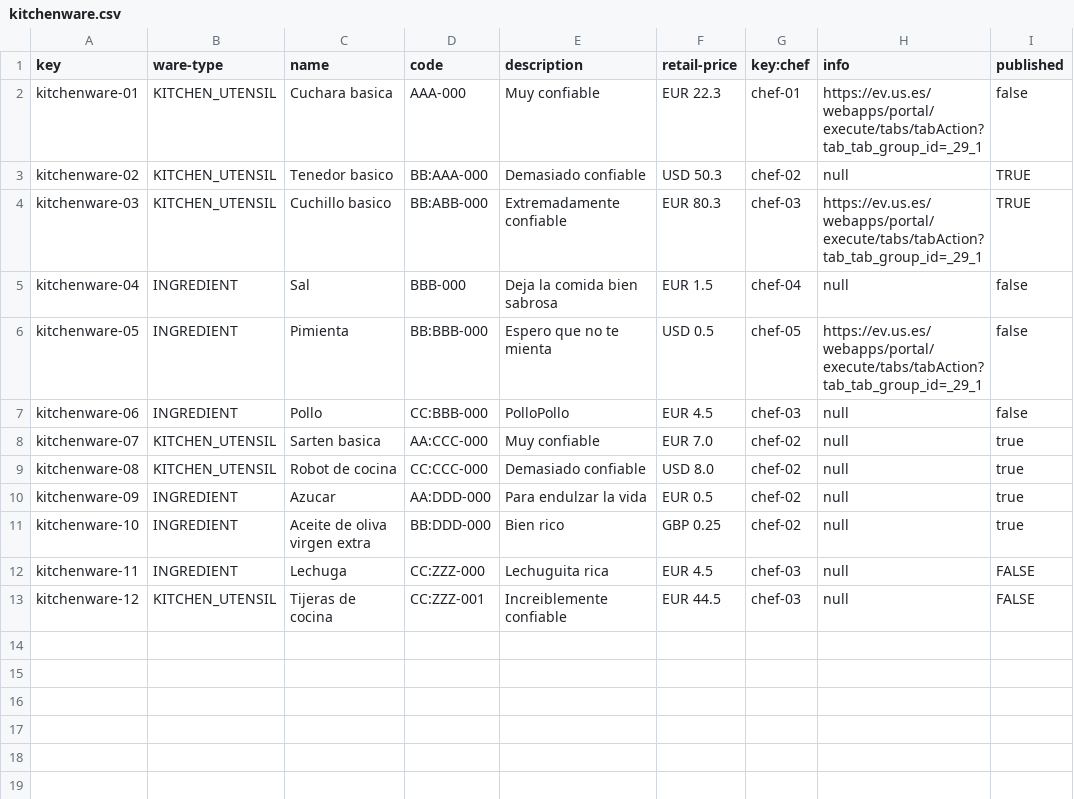
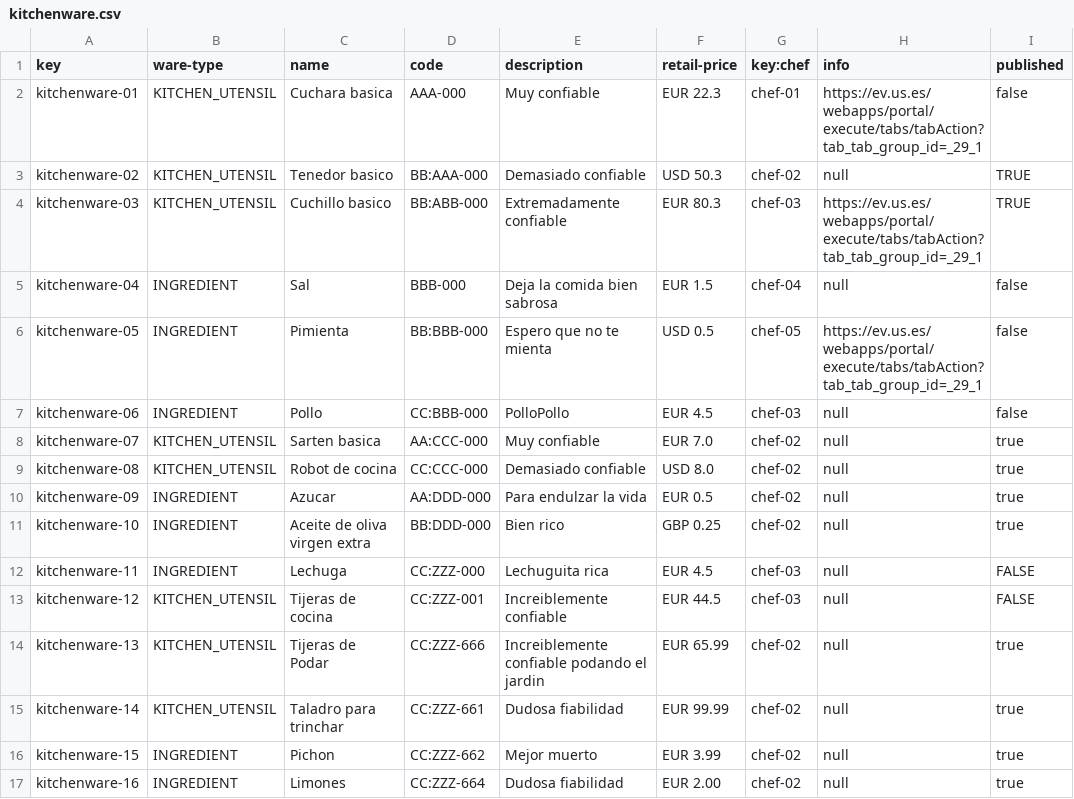
Before and after one commit to ddiazlop/Acme_Recipes_G10, a CSV file: src/main/webapp/WEB-INF/resources/sample-data/kitchenware.csv, drawn as a sheet.

Commit message:
D04-Task06: Chef recipes
Añadidos servicios para update,create,delete y publish

Falta:
	-Boton para añadir kitchenwares a la receta, ¿ya que el metodo para
		crearlos no existe?.
	-El valor isPublished no se coge bien, cambiar la condicion para
		poder testear el servicio Publish.
	-Test de ChefRecipe Publish, por lo anteriormente descrito.
	-Valores de Spam en TestUpdateNegative y TestCreateNegative


Funciona:
	-Crear una receta y sus test
	-Eliminar una receta y su KitchenwaresRecipes asociado a la misma y
		sus test
	-Updatear una receta y sus test

Mejoras:
	- El code aunque se pueda editar, no se coge como parametro nunca,
		lo	pondria como readonly, pero se necesita para el create.
		Sugerencias.
	- Eliminar todos los comentarios.

```diff
--- a/src/main/webapp/WEB-INF/resources/sample-data/kitchenware.csv
+++ b/src/main/webapp/WEB-INF/resources/sample-data/kitchenware.csv
@@ -13 +13,5 @@ kitchenware-11,INGREDIENT,Lechuga,CC:ZZZ-000,Lechuguita rica,EUR 4.5,chef-03,nul
 kitchenware-12,KITCHEN_UTENSIL,Tijeras de cocina,CC:ZZZ-001,Increiblemente confiable,EUR 44.5,chef-03,null,FALSE
+kitchenware-13,KITCHEN_UTENSIL,Tijeras de Podar,CC:ZZZ-666,Increiblemente confiable podando el jardin,EUR 65.99,chef-02,null,true
+kitchenware-14,KITCHEN_UTENSIL,Taladro para trinchar,CC:ZZZ-661,Dudosa fiabilidad,EUR 99.99,chef-02,null,true
+kitchenware-15,INGREDIENT,Pichon,CC:ZZZ-662,Mejor muerto,EUR 3.99,chef-02,null,true
+kitchenware-16,INGREDIENT,Limones,CC:ZZZ-664,Dudosa fiabilidad,EUR 2.00,chef-02,null,true
```
Also changed, not shown: src/main/webapp/WEB-INF/resources/sample-data/chef.csv, src/main/webapp/WEB-INF/resources/sample-data/kitchenwareRecipe.csv, 26 other files.
